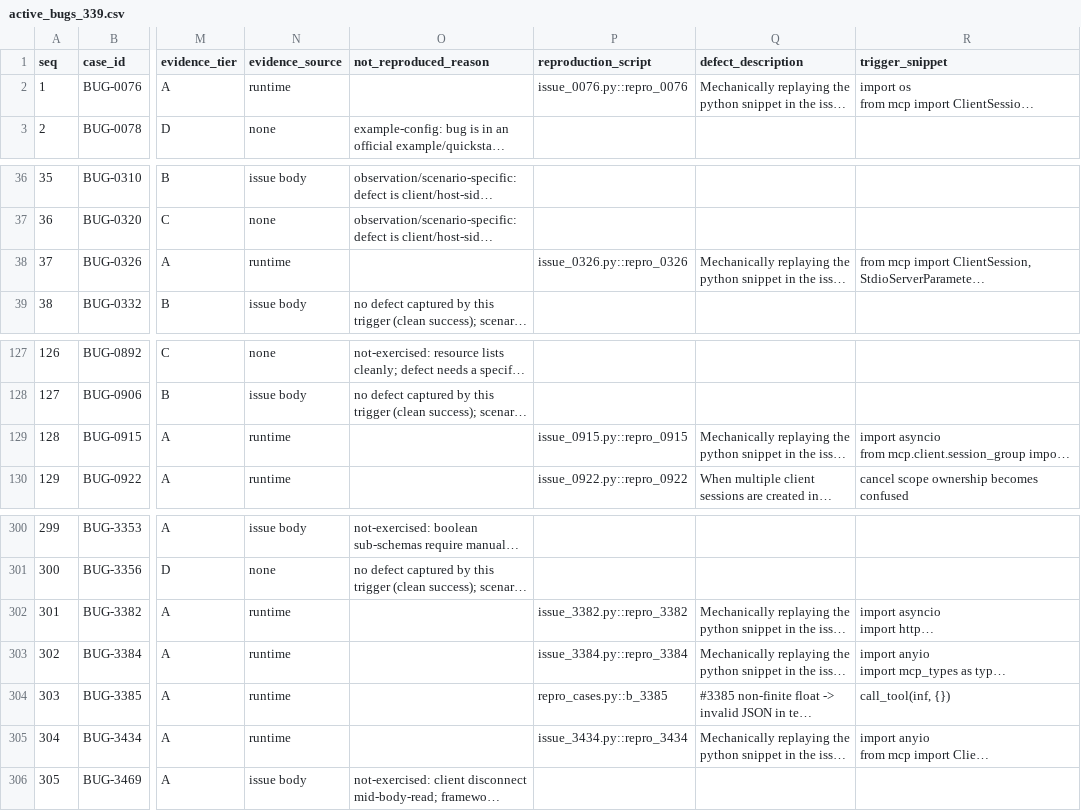
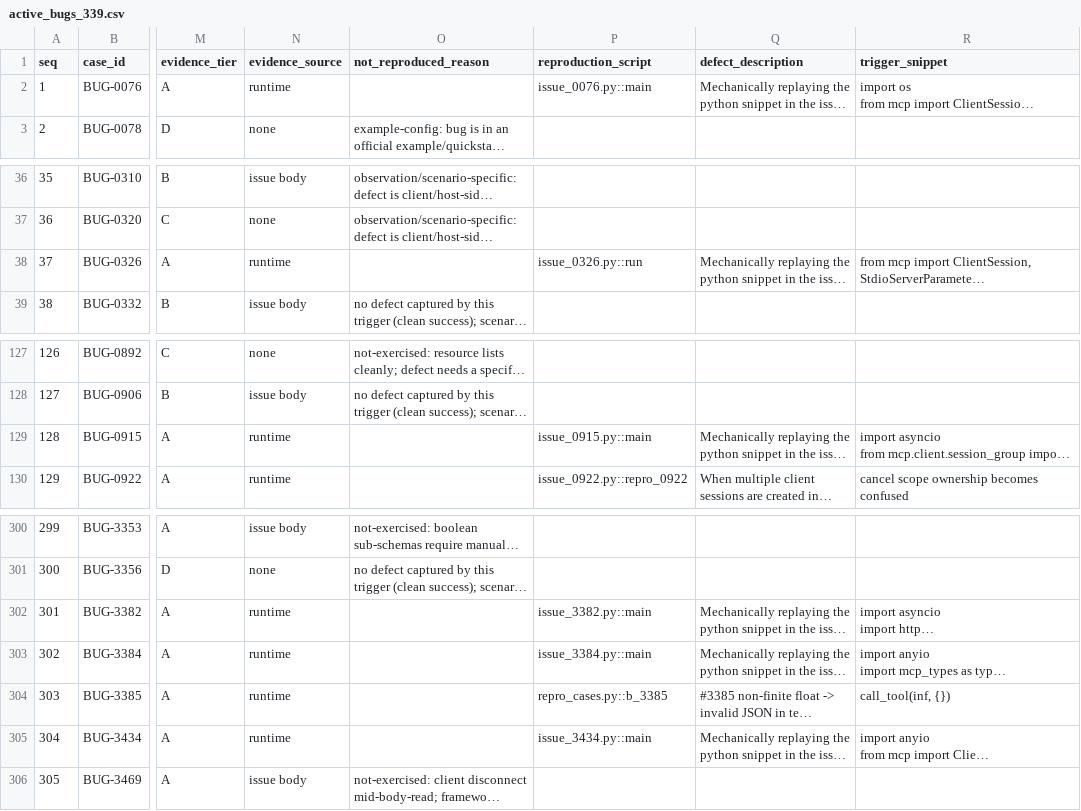
Before and after one commit to gretelckh/mcp-fault-localisation-artifacts, a CSV file: data/active_bugs_339.csv, drawn as a sheet; only a part is shown, gaps mark what is left out; long unchanged cells end in …; the diff names each change by its address in the sheet, - before the commit and + after, or states it on an @@ line.

```diff
--- a/data/active_bugs_339.csv
+++ b/data/active_bugs_339.csv
-P2 (reproduction_script): issue_0076.py::repro_0076
+P2 (reproduction_script): issue_0076.py::main
-P38 (reproduction_script): issue_0326.py::repro_0326
+P38 (reproduction_script): issue_0326.py::run
-P129 (reproduction_script): issue_0915.py::repro_0915
+P129 (reproduction_script): issue_0915.py::main
-P302 (reproduction_script): issue_3382.py::repro_3382
+P302 (reproduction_script): issue_3382.py::main
-P303 (reproduction_script): issue_3384.py::repro_3384
+P303 (reproduction_script): issue_3384.py::main
-P305 (reproduction_script): issue_3434.py::repro_3434
+P305 (reproduction_script): issue_3434.py::main
```
Also changed, not shown: data/broken_harness_entries.csv, data/transport_72.csv, 22 other files.
